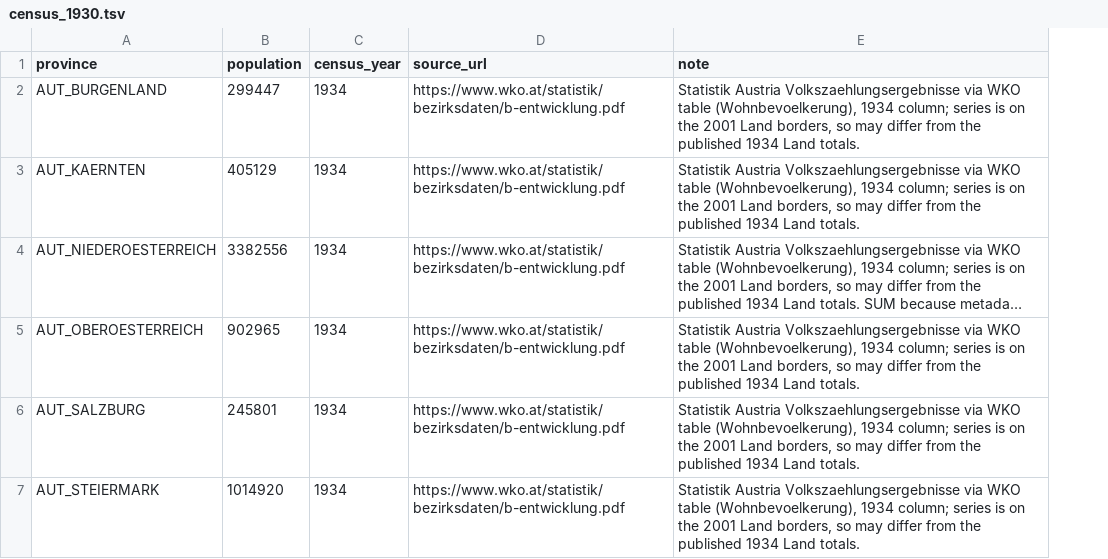
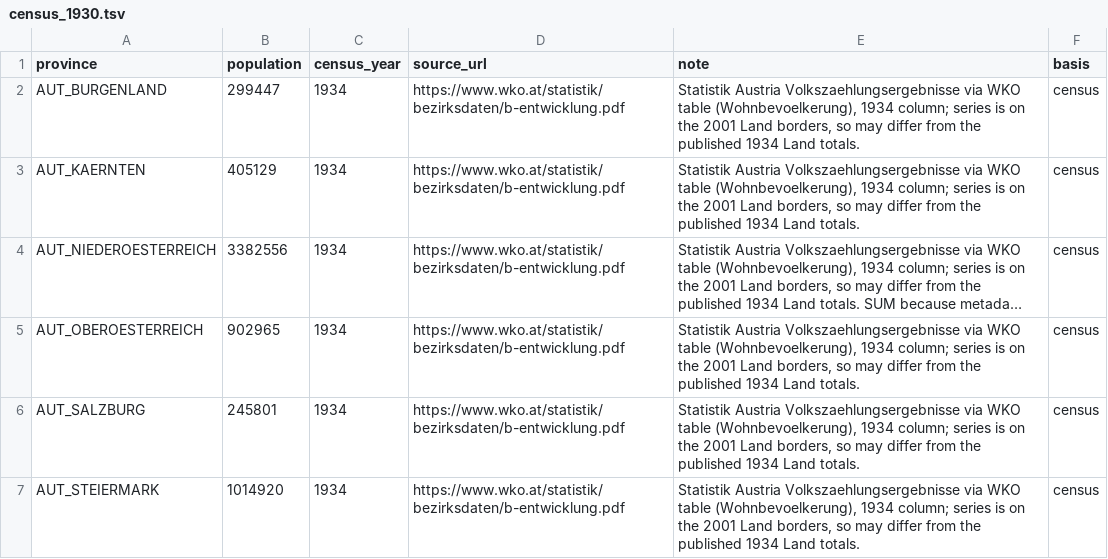
Before and after one commit to MatthewLewis44/para-bellum-cartographer, a TSV file: data/population/census_1930.tsv, drawn as a sheet; only a part is shown; long unchanged cells end in …; the diff covers the shown part only; the diff names each change by its address in the sheet, - before the commit and + after, or states it on an @@ line.

```diff
--- a/data/population/census_1930.tsv
+++ b/data/population/census_1930.tsv
+column F (basis), rows 2-7: all census
```
Also changed, not shown: 20 edited cells elsewhere in this file, data/population/growth_1930.tsv, 4 other files.
